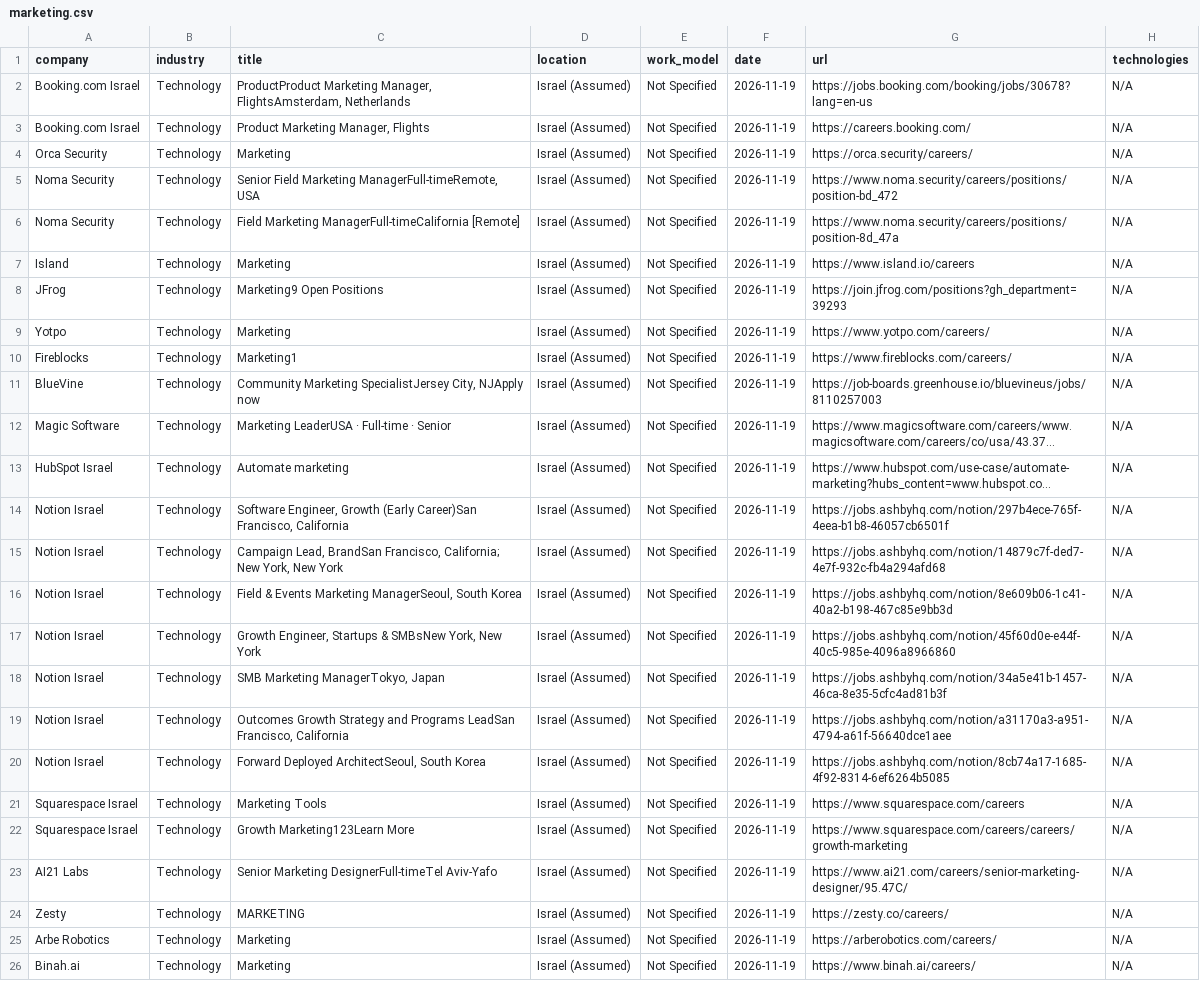
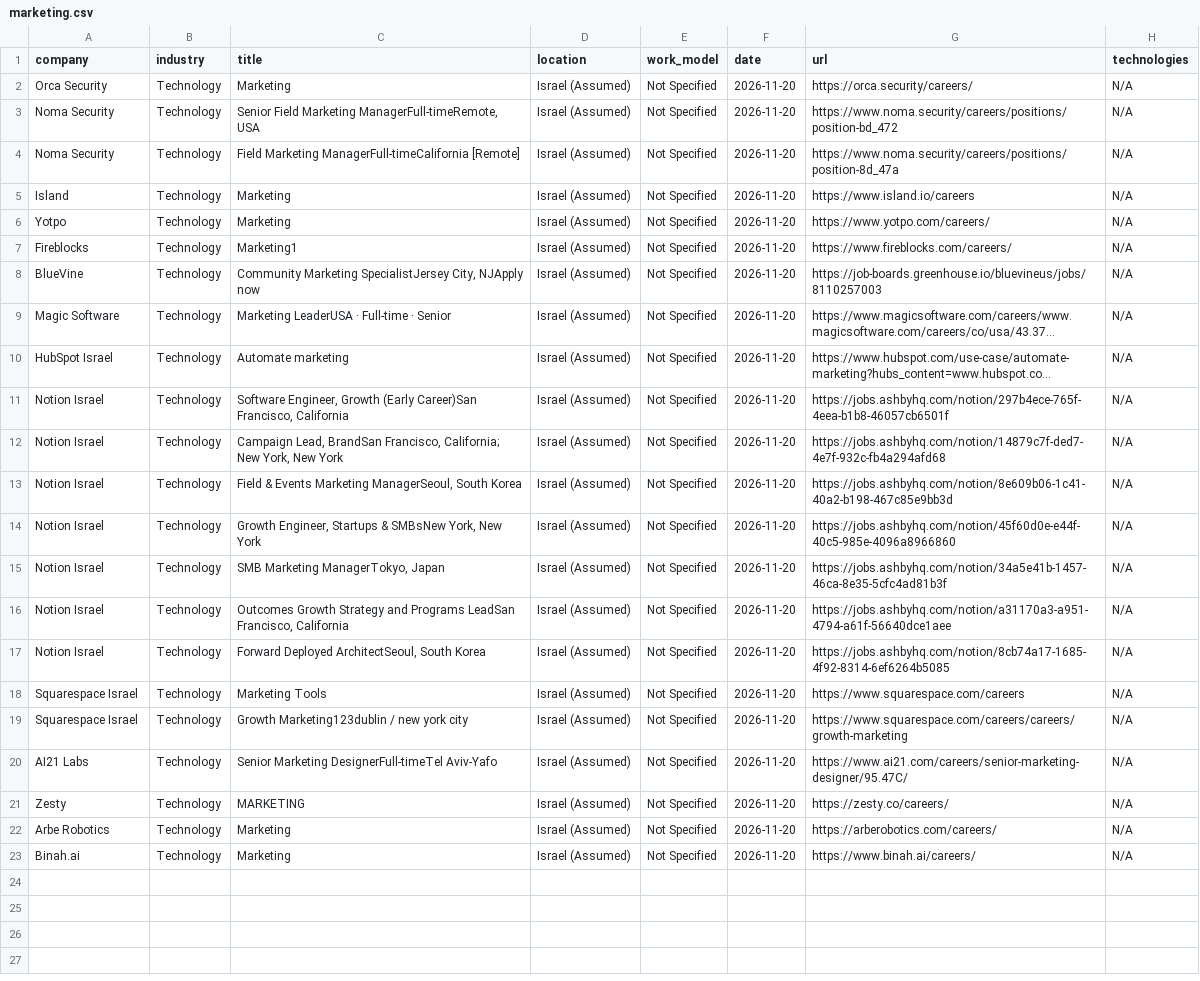
Before and after one commit to SKleeblatt/Kleeblatt-job-board, a CSV file: jobs/marketing.csv, drawn as a sheet; long unchanged cells end in …; removed rows and columns are numbered as before the commit, all else as after; the diff names each change by its address in the sheet, - before the commit and + after, or states it on an @@ line.

```diff
--- a/jobs/marketing.csv
+++ b/jobs/marketing.csv
-row 2: Booking.com Israel | Technology | ProductProduct Marketing Manager, FlightsAmsterdam, Netherlands | Israel (Assumed) | Not Specified | 2026-11-19 | https://jobs.booking.com/booking/jobs/30678?lang=en-us | N/A
-row 3: Booking.com Israel | Technology | Product Marketing Manager, Flights | Israel (Assumed) | Not Specified | 2026-11-19 | https://careers.booking.com/ | N/A
-F2:F5 (date): 2026-11-19
+F2:F5 (date): 2026-11-20
-row 8: JFrog | Technology | Marketing9 Open Positions | Israel (Assumed) | Not Specified | 2026-11-19 | https://join.jfrog.com/positions?gh_department=39293 | N/A
-F6:F23 (date): 2026-11-19
+F6:F23 (date): 2026-11-20
-C19 (title): Growth Marketing123Learn More
+C19 (title): Growth Marketing123dublin / new york city
```
Also changed, not shown: jobs/Executive_R&D.csv, jobs/automation.csv, 16 other files.
